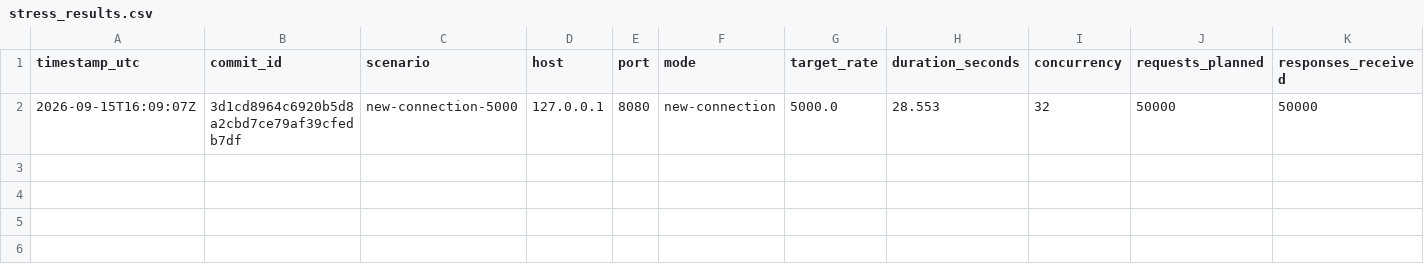
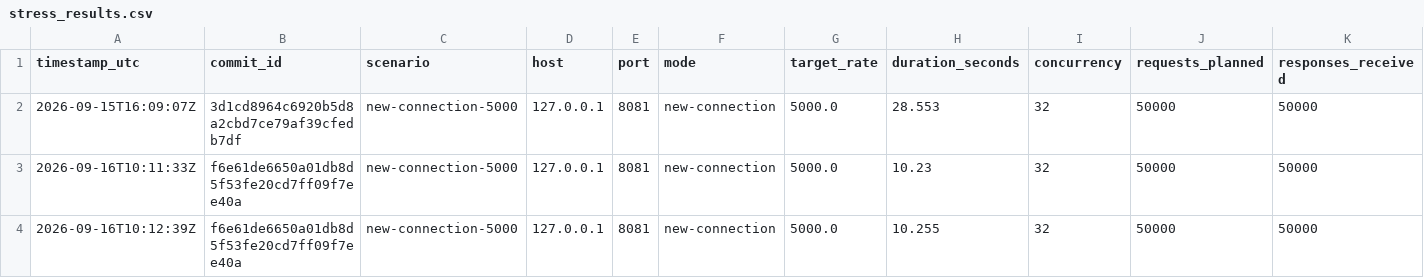
Before and after one commit to ramtinmk/http_server, a CSV file: benchmarks/stress_results.csv, drawn as a sheet; only a part is shown; rows hold the shown columns only; the diff names each change by its address in the sheet, - before the commit and + after, or states it on an @@ line.

Commit message:
edited port

```diff
--- a/benchmarks/stress_results.csv
+++ b/benchmarks/stress_results.csv
-E2 (port): 8080
+E2 (port): 8081
+row 3: 2026-09-16T10:11:33Z | f6e61de6650a01db8d5f53fe20cd7ff09f7ee40a | new-connection-5000 | 127.0.0.1 | 8081 | new-connection | 5000.0 | 10.23 | 32 | 50000 | 50000
+row 4: 2026-09-16T10:12:39Z | f6e61de6650a01db8d5f53fe20cd7ff09f7ee40a | new-connection-5000 | 127.0.0.1 | 8081 | new-connection | 5000.0 | 10.255 | 32 | 50000 | 50000
```
Also changed, not shown: benchmarks/benchmark_matrix.csv, 7 other files.
